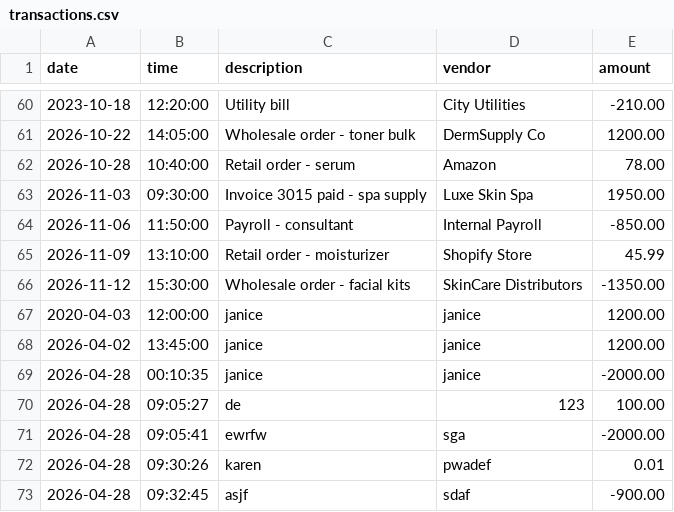
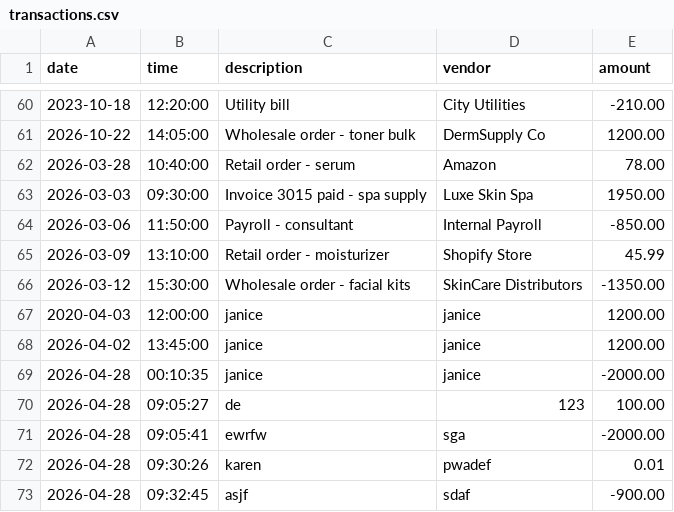
Before and after one commit to yu26s9-janiceescobar/safe-ledger, a CSV file: data/transactions.csv, drawn as a sheet; only a part is shown, gaps mark what is left out.

```diff
--- a/data/transactions.csv
+++ b/data/transactions.csv
@@ -61,7 +61,7 @@ date|time|description|vendor|amount
 2026-10-22|14:05:00|Wholesale order - toner bulk|DermSupply Co|1200.00
-2026-10-28|10:40:00|Retail order - serum|Amazon|78.00
-2026-11-03|09:30:00|Invoice 3015 paid - spa supply|Luxe Skin Spa|1950.00
-2026-11-06|11:50:00|Payroll - consultant|Internal Payroll|-850.00
-2026-11-09|13:10:00|Retail order - moisturizer|Shopify Store|45.99
-2026-11-12|15:30:00|Wholesale order - facial kits|SkinCare Distributors|-1350.00
+2026-03-28|10:40:00|Retail order - serum|Amazon|78.00
+2026-03-03|09:30:00|Invoice 3015 paid - spa supply|Luxe Skin Spa|1950.00
+2026-03-06|11:50:00|Payroll - consultant|Internal Payroll|-850.00
+2026-03-09|13:10:00|Retail order - moisturizer|Shopify Store|45.99
+2026-03-12|15:30:00|Wholesale order - facial kits|SkinCare Distributors|-1350.00
 2020-04-03|12:00:00|janice|janice|1200.00
```
Also changed, not shown: 1 other file.
